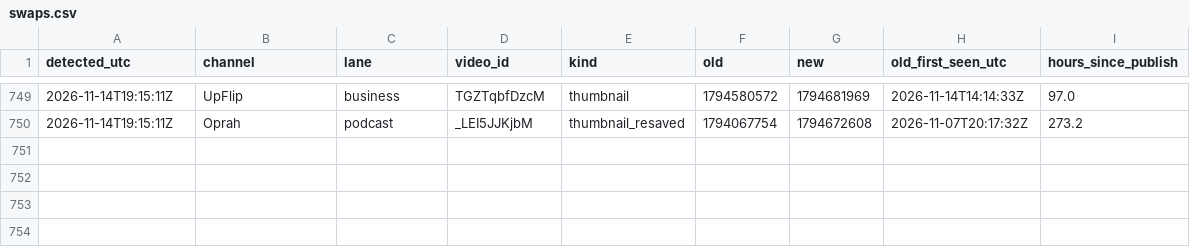
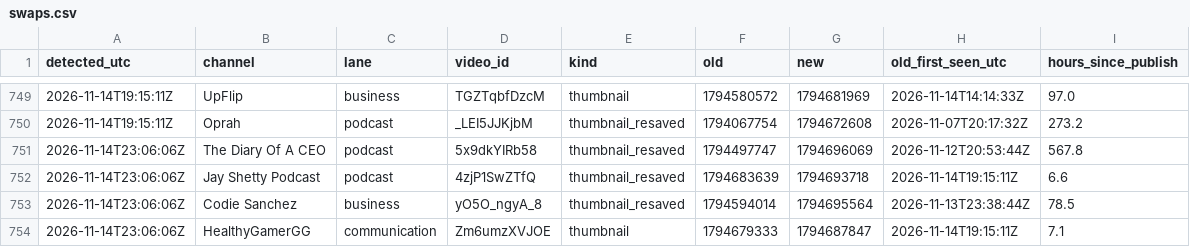
Before and after one commit to grantowen/competitor-swap-tracker, a CSV file: data/swaps.csv, drawn as a sheet; only a part is shown, gaps mark what is left out.

```diff
--- a/data/swaps.csv
+++ b/data/swaps.csv
@@ -750 +750,5 @@ detected_utc,channel,lane,video_id,kind,old,new,old_first_seen_utc,hours_since_p
 2026-11-14T19:15:11Z,Oprah,podcast,_LEI5JJKjbM,thumbnail_resaved,1794067754,1794672608,2026-11-07T20:17:32Z,273.2
+2026-11-14T23:06:06Z,The Diary Of A CEO,podcast,5x9dkYIRb58,thumbnail_resaved,1794497747,1794696069,2026-11-12T20:53:44Z,567.8
+2026-11-14T23:06:06Z,Jay Shetty Podcast,podcast,4zjP1SwZTfQ,thumbnail_resaved,1794683639,1794693718,2026-11-14T19:15:11Z,6.6
+2026-11-14T23:06:06Z,Codie Sanchez,business,yO5O_ngyA_8,thumbnail_resaved,1794594014,1794695564,2026-11-13T23:38:44Z,78.5
+2026-11-14T23:06:06Z,HealthyGamerGG,communication,Zm6umzXVJOE,thumbnail,1794679333,1794687847,2026-11-14T19:15:11Z,7.1
```
Also changed, not shown: 6 other files.
